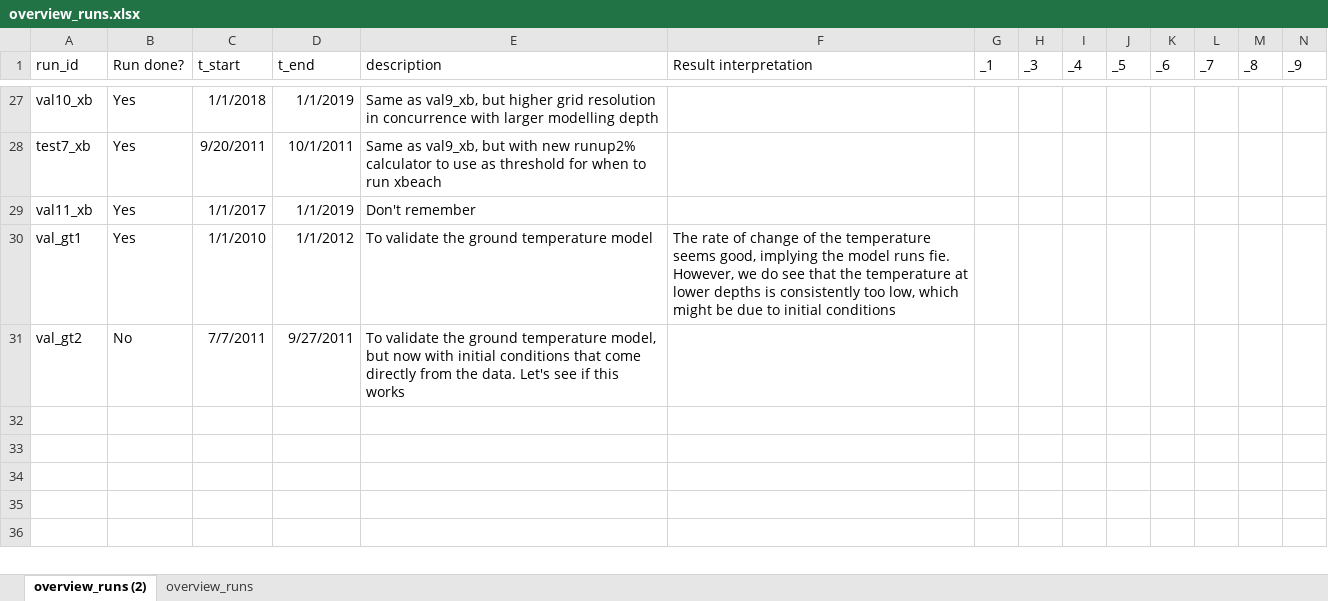
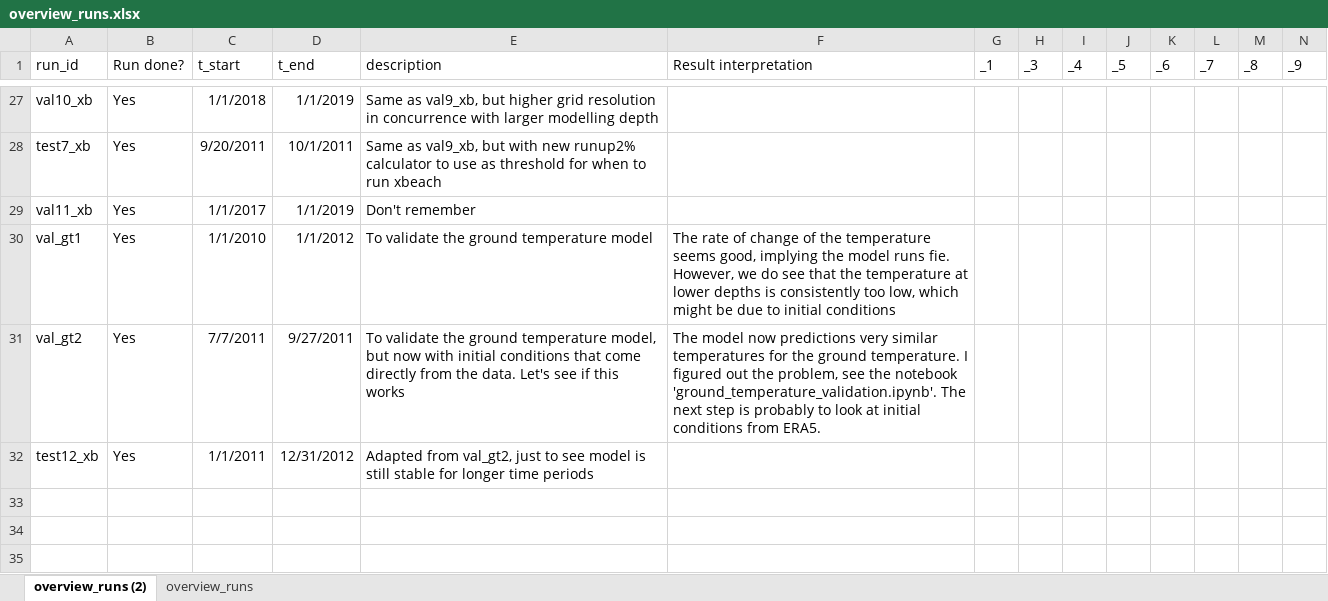
Before and after one commit to khdebruijn/thermo-morphological-model, an Excel workbook: runs/overview_runs.xlsx, sheet overview_runs (2), drawn as a sheet; only a part is shown, gaps mark what is left out; the shorter side is filled out with more unchanged rows; values as stored, in another font and other column widths than the file's, no borders; table styles not drawn; rows hold the shown columns only; the diff names each change by its address in the sheet, - before the commit and + after, or states it on an @@ line.

```diff
--- a/runs/overview_runs.xlsx (sheet overview_runs (2))
+++ b/runs/overview_runs.xlsx (sheet overview_runs (2))
-B31 (Run done?): No
+B31 (Run done?): Yes
-F31 (Result interpretation): (empty)
+F31 (Result interpretation): The model now predictions very similar temperatures for the ground temperature. I figured out the problem, see the notebook 'ground_temperature_validation.ipynb'. The next step is probably to look at initial conditions from ERA5.
-row 32: (empty)
+row 32: test12_xb | Yes | 1/1/2011 | 12/31/2012 | Adapted from val_gt2, just to see model is still stable for longer time periods
```
Also changed, not shown: 1 other file.
